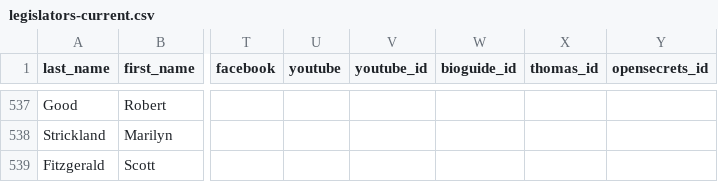
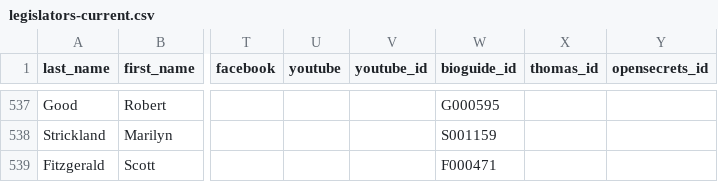
Before and after one commit to unitedstates/congress-legislators, a CSV file: legislators-current.csv, drawn as a sheet; only a part is shown, gaps mark what is left out; the diff covers the shown part only; the diff names each change by its address in the sheet, - before the commit and + after, or states it on an @@ line.

```diff
--- a/legislators-current.csv
+++ b/legislators-current.csv
-W537 (bioguide_id): (empty)
+W537 (bioguide_id): G000595
-W538 (bioguide_id): (empty)
+W538 (bioguide_id): S001159
-W539 (bioguide_id): (empty)
+W539 (bioguide_id): F000471
```
Also changed, not shown: 54 edited cells elsewhere in this file, 2 other files.
